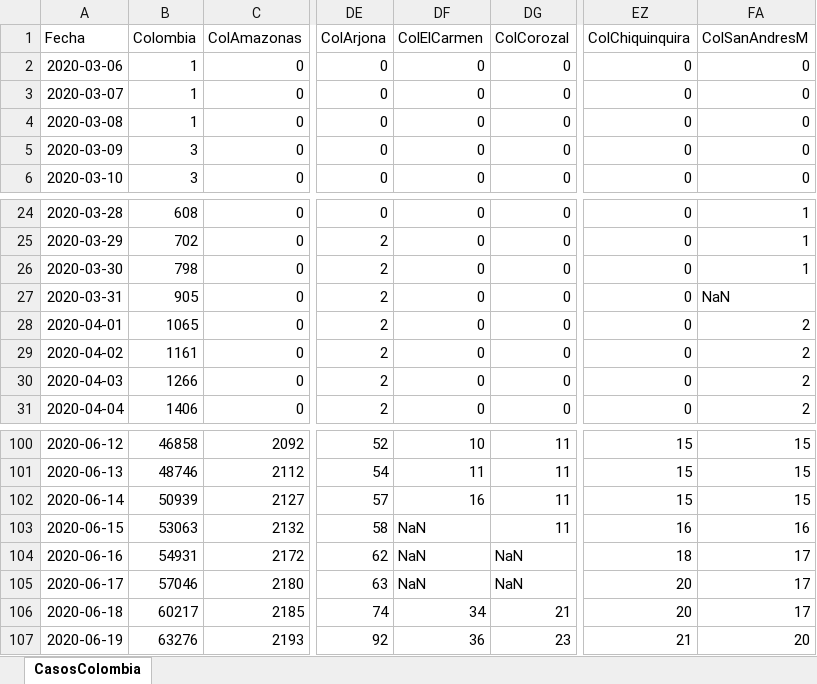
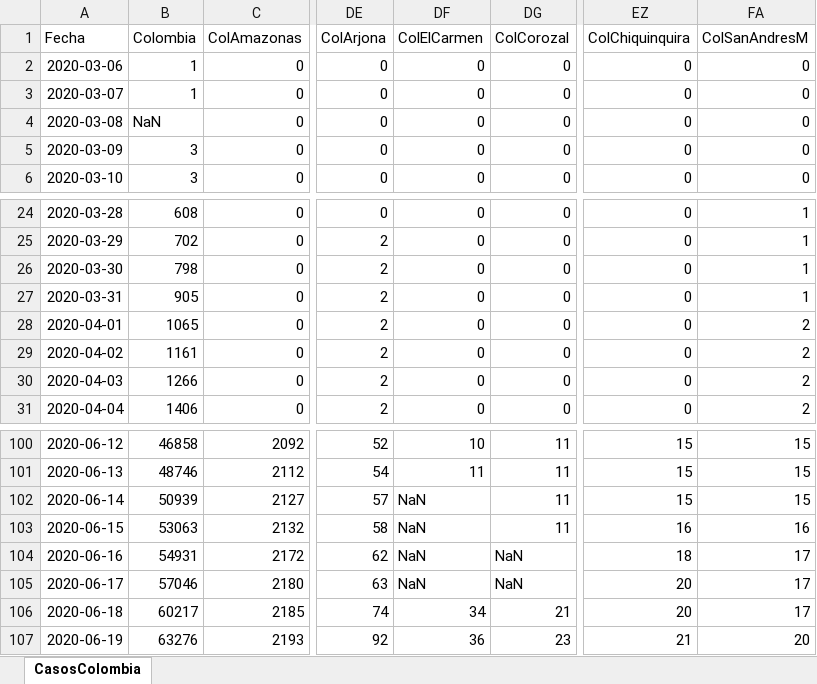
Before and after one commit to 1Alacer/covid, an Excel workbook: CasosColombia.xlsx, sheet CasosColombia, drawn as a sheet; only a part is shown, gaps mark what is left out; values as stored, in another font and other column widths than the file's, no borders; the diff covers the shown part only; the diff names each change by its address in the sheet, - before the commit and + after, or states it on an @@ line.

```diff
--- a/CasosColombia.xlsx (sheet CasosColombia)
+++ b/CasosColombia.xlsx (sheet CasosColombia)
-B4 (Colombia): 1
+B4 (Colombia): NaN
-FA27 (ColSanAndresM): NaN
+FA27 (ColSanAndresM): 1
-DF102 (ColElCarmen): 16
+DF102 (ColElCarmen): NaN
```
Also changed, not shown: 1 added row and 11 edited cells elsewhere in this sheet, 1 other file.
